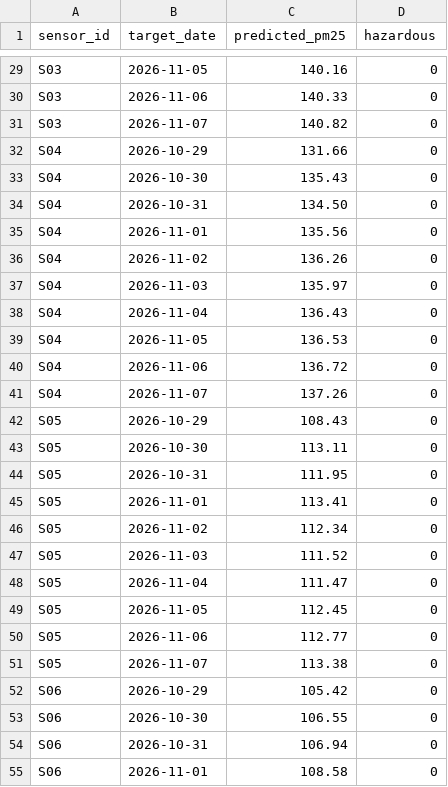
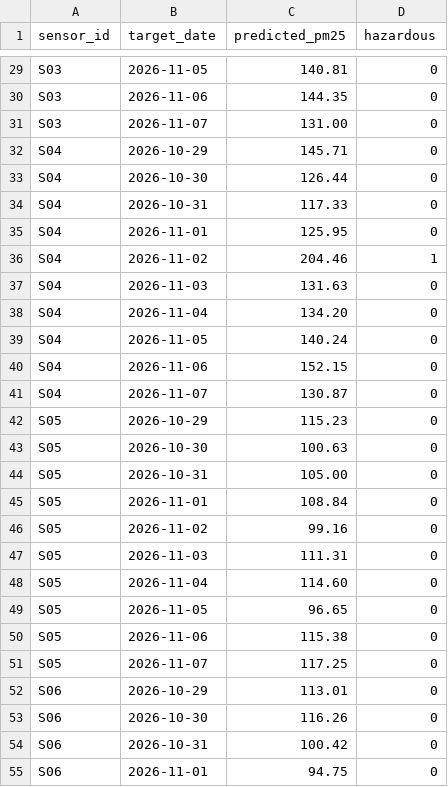
Before and after one commit to MuhammadSubhan404x/M2-Squad-Loopverse3.0-AI-ML-Hackathon, a CSV file: predictions.csv, drawn as a sheet; only a part is shown, gaps mark what is left out; the diff covers the shown part only; the diff names each change by its address in the sheet, - before the commit and + after, or states it on an @@ line.

Commit message:
Preserve recurring hazardous forecast spikes

```diff
--- a/predictions.csv
+++ b/predictions.csv
-C29 (predicted_pm25): 140.16
+C29 (predicted_pm25): 140.81
-C30 (predicted_pm25): 140.33
+C30 (predicted_pm25): 144.35
-C31 (predicted_pm25): 140.82
+C31 (predicted_pm25): 131.00
-C32 (predicted_pm25): 131.66
+C32 (predicted_pm25): 145.71
-C33 (predicted_pm25): 135.43
+C33 (predicted_pm25): 126.44
-C34 (predicted_pm25): 134.50
+C34 (predicted_pm25): 117.33
-C35 (predicted_pm25): 135.56
+C35 (predicted_pm25): 125.95
-C36 (predicted_pm25): 136.26
+C36 (predicted_pm25): 204.46
-D36 (hazardous): 0
+D36 (hazardous): 1
-C37 (predicted_pm25): 135.97
+C37 (predicted_pm25): 131.63
-C38 (predicted_pm25): 136.43
+C38 (predicted_pm25): 134.20
-C39 (predicted_pm25): 136.53
+C39 (predicted_pm25): 140.24
-C40 (predicted_pm25): 136.72
+C40 (predicted_pm25): 152.15
-C41 (predicted_pm25): 137.26
+C41 (predicted_pm25): 130.87
-C42 (predicted_pm25): 108.43
+C42 (predicted_pm25): 115.23
-C43 (predicted_pm25): 113.11
+C43 (predicted_pm25): 100.63
-C44 (predicted_pm25): 111.95
+C44 (predicted_pm25): 105.00
-C45 (predicted_pm25): 113.41
+C45 (predicted_pm25): 108.84
-C46 (predicted_pm25): 112.34
+C46 (predicted_pm25): 99.16
-C47 (predicted_pm25): 111.52
+C47 (predicted_pm25): 111.31
-C48 (predicted_pm25): 111.47
+C48 (predicted_pm25): 114.60
-C49 (predicted_pm25): 112.45
+C49 (predicted_pm25): 96.65
-C50 (predicted_pm25): 112.77
+C50 (predicted_pm25): 115.38
-C51 (predicted_pm25): 113.38
+C51 (predicted_pm25): 117.25
-C52 (predicted_pm25): 105.42
+C52 (predicted_pm25): 113.01
-C53 (predicted_pm25): 106.55
+C53 (predicted_pm25): 116.26
-C54 (predicted_pm25): 106.94
+C54 (predicted_pm25): 100.42
-C55 (predicted_pm25): 108.58
+C55 (predicted_pm25): 94.75
```
Also changed, not shown: 126 edited cells elsewhere in this file, 1 other file.
